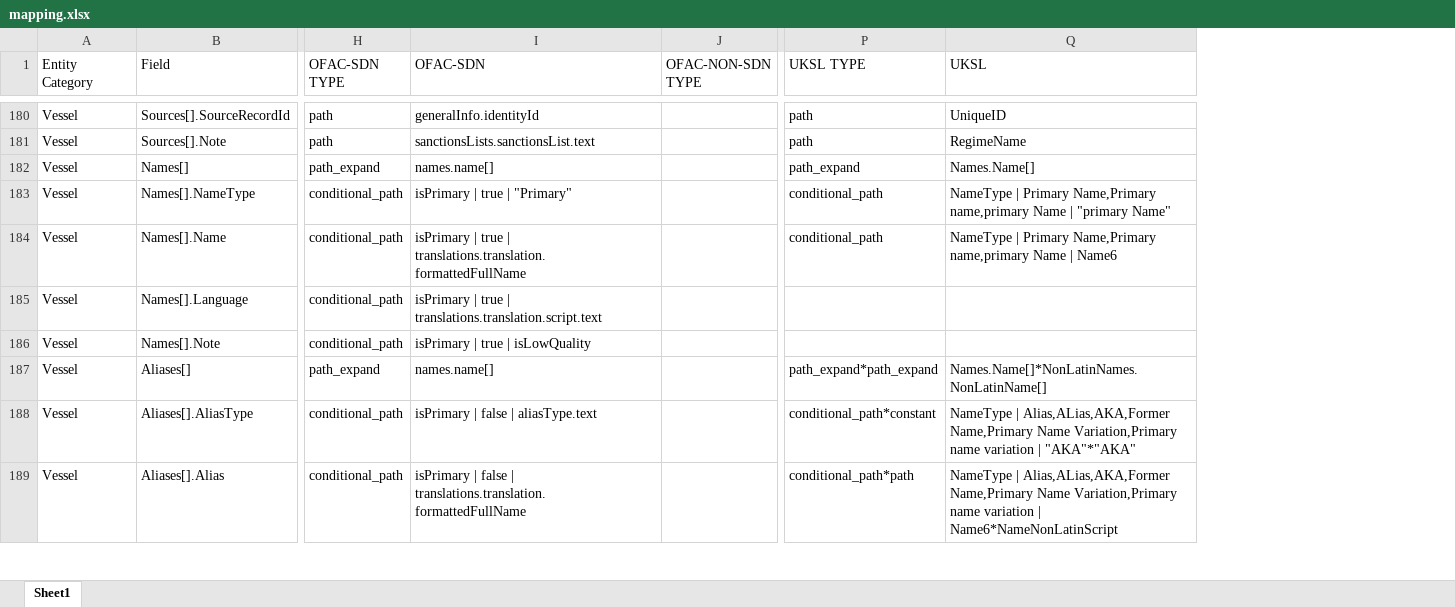
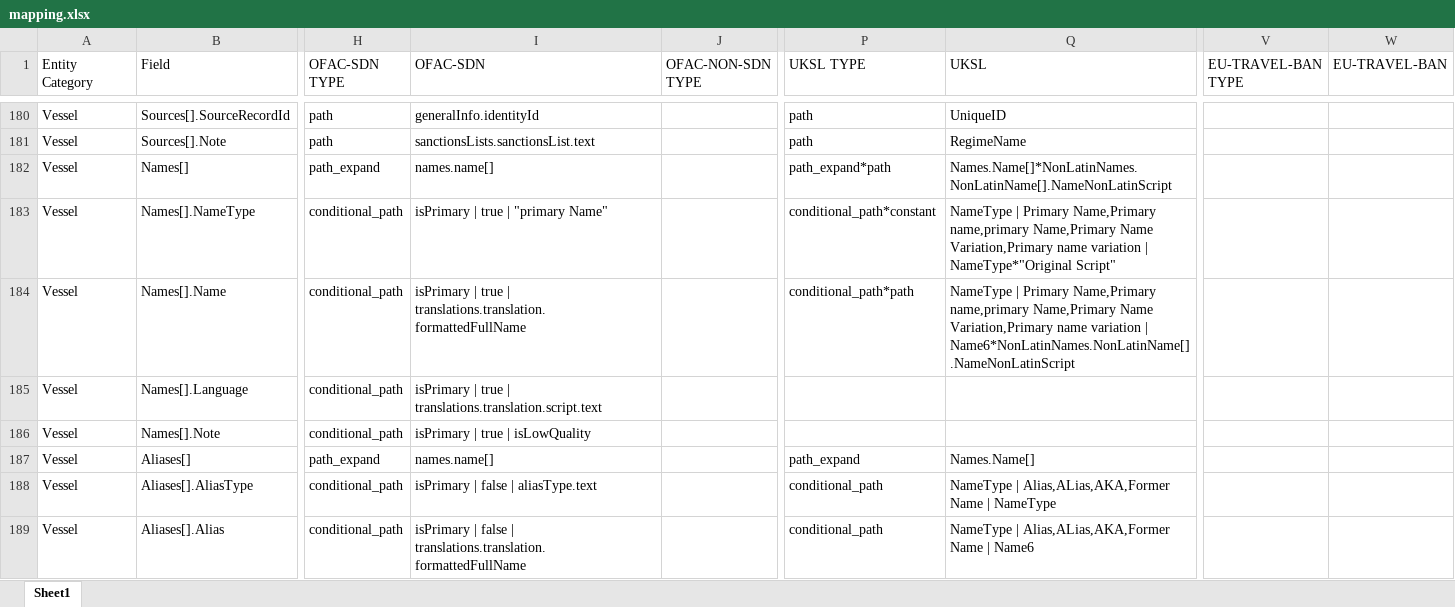
Before and after one commit to VinnoVigilance/python-components, an Excel workbook: data/rules/mapping.xlsx, sheet Sheet1, drawn as a sheet; only a part is shown, gaps mark what is left out; values as stored, in another font and other column widths than the file's, no cell formats; the diff covers the shown part only; the diff names each change by its address in the sheet, - before the commit and + after, or states it on an @@ line.

```diff
--- a/data/rules/mapping.xlsx (sheet Sheet1)
+++ b/data/rules/mapping.xlsx (sheet Sheet1)
+column V (EU-TRAVEL-BAN TYPE), empty
+column W (EU-TRAVEL-BAN), empty
-P182 (UKSL TYPE): path_expand
+P182 (UKSL TYPE): path_expand*path
-Q182 (UKSL): Names.Name[]
+Q182 (UKSL): Names.Name[]*NonLatinNames.NonLatinName[].NameNonLatinScript
-I183 (OFAC-SDN): isPrimary | true | "Primary"
+I183 (OFAC-SDN): isPrimary | true | "primary Name"
-P183 (UKSL TYPE): conditional_path
+P183 (UKSL TYPE): conditional_path*constant
-Q183 (UKSL): …Name,Primary name,primary Name | "primary Name"
+Q183 (UKSL): …Name,Primary name,primary Name,Primary Name Variation,Primary name variation | NameType*"Original Script"
-P184 (UKSL TYPE): conditional_path
+P184 (UKSL TYPE): conditional_path*path
-Q184 (UKSL): …Name,Primary name,primary Name | Name6
+Q184 (UKSL): …Name,Primary name,primary Name,Primary Name Variation,Primary name variation | Name6*NonLatinNames.NonLatinName[].NameNonLatinScript
-P187 (UKSL TYPE): path_expand*path_expand
+P187 (UKSL TYPE): path_expand
-Q187 (UKSL): Names.Name[]*NonLatinNames.NonLatinName[]
+Q187 (UKSL): Names.Name[]
-P188 (UKSL TYPE): conditional_path*constant
+P188 (UKSL TYPE): conditional_path
-Q188 (UKSL): …| Alias,ALias,AKA,Former Name,Primary Name Variation,Primary name variation | "AKA"*"AKA"
+Q188 (UKSL): …| Alias,ALias,AKA,Former Name | NameType
-P189 (UKSL TYPE): conditional_path*path
+P189 (UKSL TYPE): conditional_path
-Q189 (UKSL): …| Alias,ALias,AKA,Former Name,Primary Name Variation,Primary name variation | Name6*NameNonLatinScript
+Q189 (UKSL): …| Alias,ALias,AKA,Former Name | Name6
```
Also changed, not shown: 5 added rows and 301 edited cells elsewhere in this sheet, cell formats, 9 other files.
